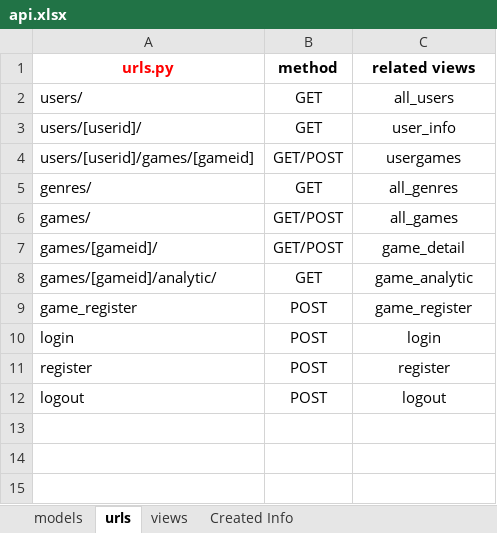
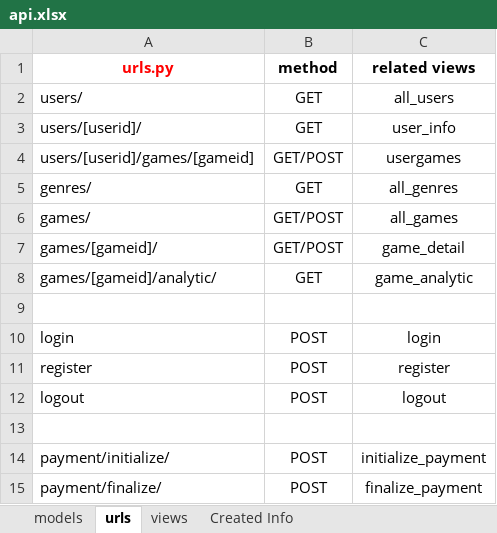
Before and after one commit to CenFs/wsd17-ReactPlay, an Excel workbook: docs/api.xlsx, sheet urls, drawn as a sheet; values as stored, in another font and other column widths than the file's, no borders; the diff names each change by its address in the sheet, - before the commit and + after, or states it on an @@ line.

```diff
--- a/docs/api.xlsx (sheet urls)
+++ b/docs/api.xlsx (sheet urls)
-row 9: game_register | POST | game_register
+row 9: (empty)
+row 13: (empty)
+row 14: payment/initialize/ | POST | initialize_payment
+row 15: payment/finalize/ | POST | finalize_payment
```
Also changed, not shown: 2 other files.
